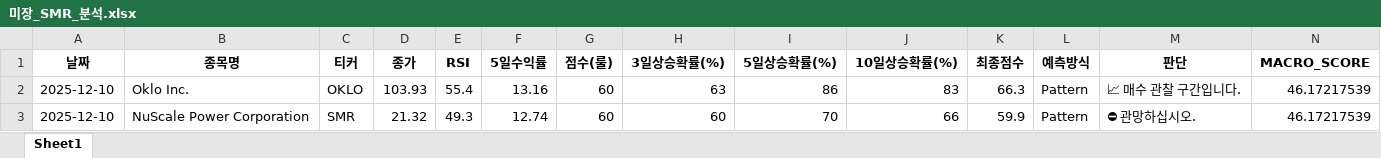
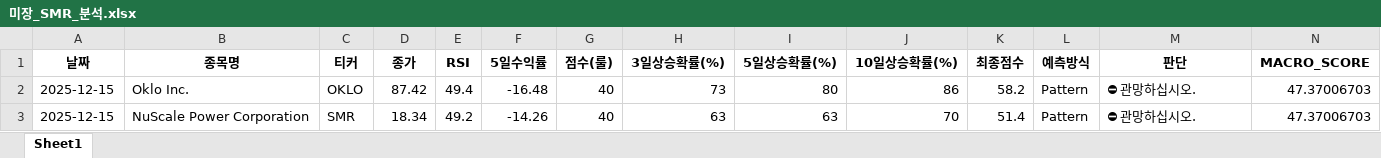
Before and after one commit to tradeprogram/ODIN-SPEAR-STRATEGY, an Excel workbook: DECISION/미장_SMR_분석.xlsx, sheet Sheet1, drawn as a sheet; only a part is shown; values as stored, in another font and other column widths than the file's, no borders; the diff names each change by its address in the sheet, - before the commit and + after, or states it on an @@ line.

```diff
--- a/DECISION/미장_SMR_분석.xlsx (sheet Sheet1)
+++ b/DECISION/미장_SMR_분석.xlsx (sheet Sheet1)
-A2:A3 (날짜): 2025-12-10
+A2:A3 (날짜): 2025-12-15
-D2 (종가): 103.93
+D2 (종가): 87.42
-E2 (RSI): 55.4
+E2 (RSI): 49.4
-F2 (5일수익률): 13.16
+F2 (5일수익률): -16.48
-G2:G3 (점수(룰)): 60
+G2:G3 (점수(룰)): 40
-H2 (3일상승확률(%)): 63
+H2 (3일상승확률(%)): 73
-I2 (5일상승확률(%)): 86
+I2 (5일상승확률(%)): 80
-J2 (10일상승확률(%)): 83
+J2 (10일상승확률(%)): 86
-K2 (최종점수): 66.3
+K2 (최종점수): 58.2
-M2 (판단): 📈 매수 관찰 구간입니다.
+M2 (판단): ⛔ 관망하십시오.
-N2:N3 (MACRO_SCORE): 46.17217539
+N2:N3 (MACRO_SCORE): 47.37006703
-D3 (종가): 21.32
+D3 (종가): 18.34
-E3 (RSI): 49.3
+E3 (RSI): 49.2
-F3 (5일수익률): 12.74
+F3 (5일수익률): -14.26
-H3 (3일상승확률(%)): 60
+H3 (3일상승확률(%)): 63
-I3 (5일상승확률(%)): 70
+I3 (5일상승확률(%)): 63
-J3 (10일상승확률(%)): 66
+J3 (10일상승확률(%)): 70
-K3 (최종점수): 59.9
+K3 (최종점수): 51.4
```
Also changed, not shown: DECISION/국장_반도체_분석.xlsx, DECISION/국장_방산_분석.xlsx, 8 other files.
